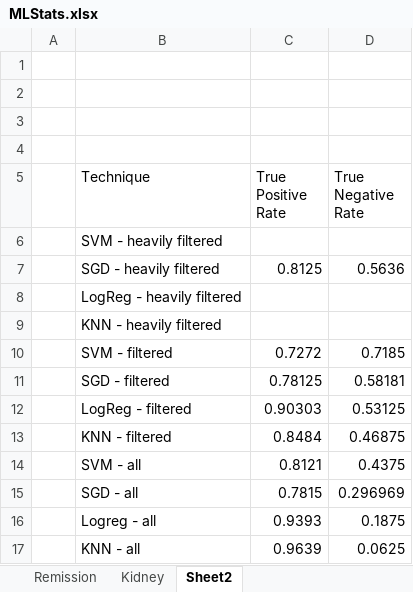
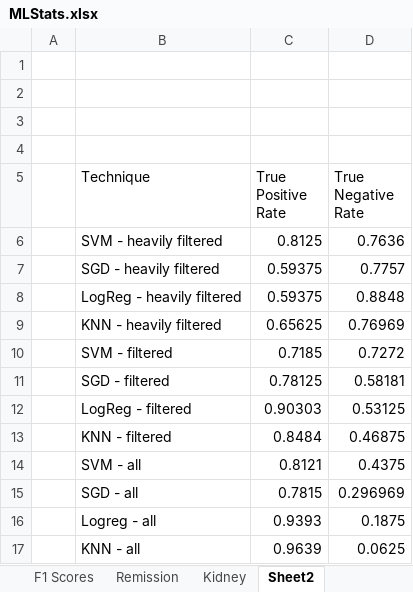
Before and after one commit to bcui19/CS221-Final-Project, an Excel workbook: MLStats.xlsx, sheet Sheet2, drawn as a sheet; values as stored, in another font and other column widths than the file's, no borders; charts and pictures not drawn; the diff names each change by its address in the sheet, - before the commit and + after, or states it on an @@ line.

```diff
--- a/MLStats.xlsx (sheet Sheet2)
+++ b/MLStats.xlsx (sheet Sheet2)
+sheet tab: F1 Scores
-C6 (True Positive Rate): (empty)
+C6 (True Positive Rate): 0.8125
-D6 (True Negative Rate): (empty)
+D6 (True Negative Rate): 0.7636
-C7 (True Positive Rate): 0.8125
+C7 (True Positive Rate): 0.59375
-D7 (True Negative Rate): 0.5636
+D7 (True Negative Rate): 0.7757
-C8 (True Positive Rate): (empty)
+C8 (True Positive Rate): 0.59375
-D8 (True Negative Rate): (empty)
+D8 (True Negative Rate): 0.8848
-C9 (True Positive Rate): (empty)
+C9 (True Positive Rate): 0.65625
-D9 (True Negative Rate): (empty)
+D9 (True Negative Rate): 0.76969
-C10 (True Positive Rate): 0.7272
+C10 (True Positive Rate): 0.7185
-D10 (True Negative Rate): 0.7185
+D10 (True Negative Rate): 0.7272
```
Also changed, not shown: sheet Remission, charts or pictures, 4 other files.
